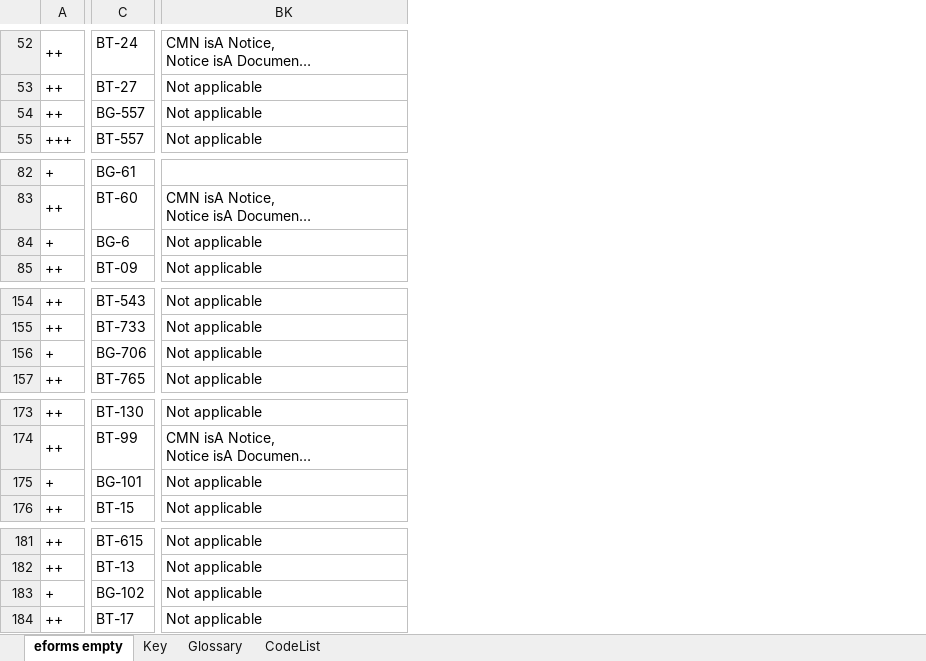
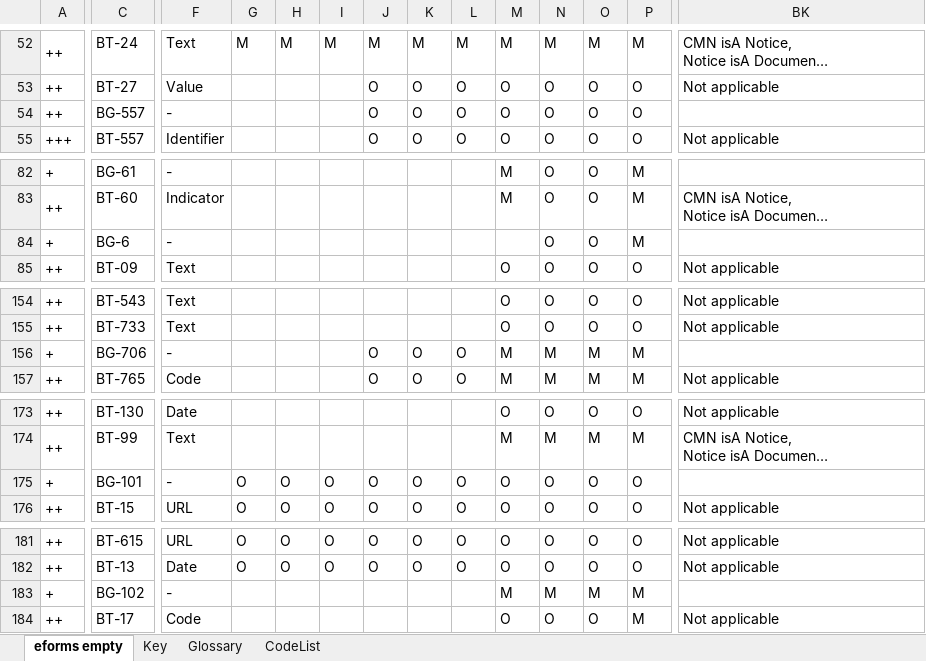
Before and after one commit to OP-TED/ePO, an Excel workbook: v2.0.1/03-Analysis and design/Mappings/Ontology_eForms_Mapping_New Regulation.xlsx, sheet eforms empty, drawn as a sheet; only a part is shown, gaps mark what is left out; long unchanged cells end in …; values as stored, in another font and other column widths than the file's, no cell formats; the diff covers the shown part only; the diff names each change by its address in the sheet, - before the commit and + after, or states it on an @@ line.

```diff
--- a/v2.0.1/03-Analysis and design/Mappings/Ontology_eForms_Mapping_New Regulation.xlsx (sheet eforms empty)
+++ b/v2.0.1/03-Analysis and design/Mappings/Ontology_eForms_Mapping_New Regulation.xlsx (sheet eforms empty)
@@ column F unhidden, rows 52-55: Text | Value | - | Identifier; rows 82-85: - | Indicator | - | Text; rows 154-157: Text | Text | - | Code; rows 173-176: Date | Text | - | URL; rows 181-184: URL | Date | - | Code @@
@@ column G unhidden, row 52: M; rows 175-176: O | O; rows 181-182: O | O @@
@@ column H unhidden, row 52: M; rows 175-176: O | O; rows 181-182: O | O @@
@@ column I unhidden, row 52: M; rows 175-176: O | O; rows 181-182: O | O @@
@@ column J unhidden, rows 52-55: M | O | O | O; rows 156-157: O | O; rows 175-176: O | O; rows 181-182: O | O @@
@@ column K unhidden, rows 52-55: M | O | O | O; rows 156-157: O | O; rows 175-176: O | O; rows 181-182: O | O @@
@@ column L unhidden, rows 52-55: M | O | O | O; rows 156-157: O | O; rows 175-176: O | O; rows 181-182: O | O @@
@@ column M unhidden, rows 52-55: M | O | O | O; rows 82-85: M | M |  | O; rows 154-157: O | O | M | M; rows 173-176: O | M | O | O; rows 181-184: O | O | M | O @@
@@ column N unhidden, rows 52-55: M | O | O | O; rows 82-85: all O; rows 154-157: O | O | M | M; rows 173-176: O | M | O | O; rows 181-184: O | O | M | O @@
@@ column O unhidden, rows 52-55: M | O | O | O; rows 82-85: all O; rows 154-157: O | O | M | M; rows 173-176: O | M | O | O; rows 181-184: O | O | M | O @@
@@ column P unhidden, rows 52-55: M | O | O | O; rows 82-85: M | M | M | O; rows 154-157: O | O | M | M; rows 173-176: O | M | O | O; rows 181-184: O | O | M | M @@
-BK54: Not applicable
+BK54: (empty)
-BK84: Not applicable
+BK84: (empty)
-BK156: Not applicable
+BK156: (empty)
-BK175: Not applicable
+BK175: (empty)
-BK183: Not applicable
+BK183: (empty)
```
Also changed, not shown: 32 added columns, 16 edited cells and merged cells elsewhere in this sheet, cell formats.
